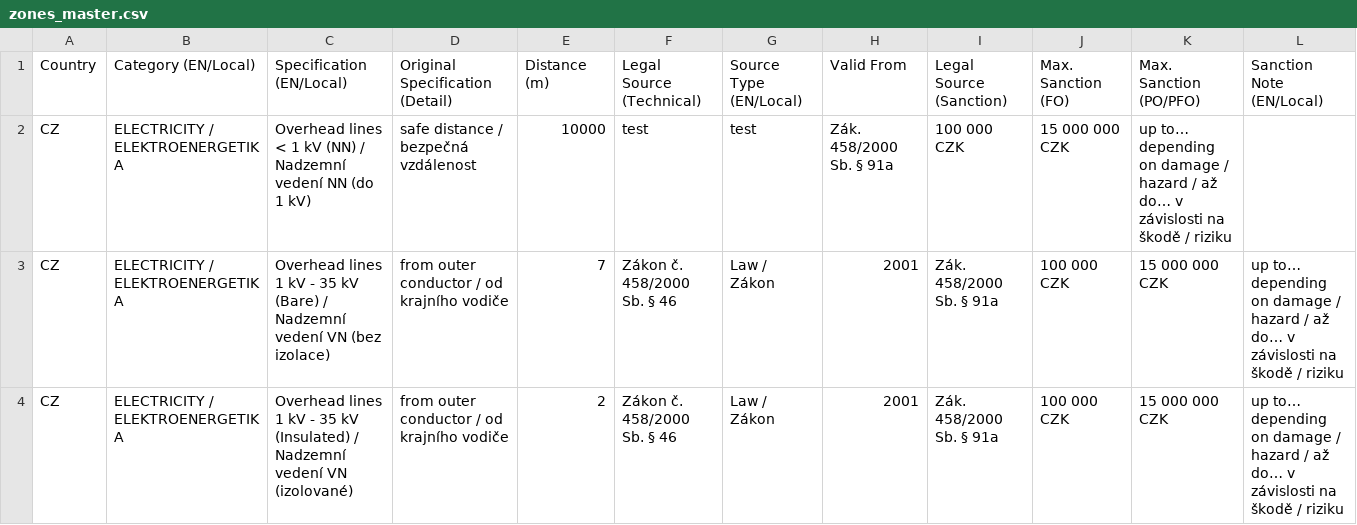
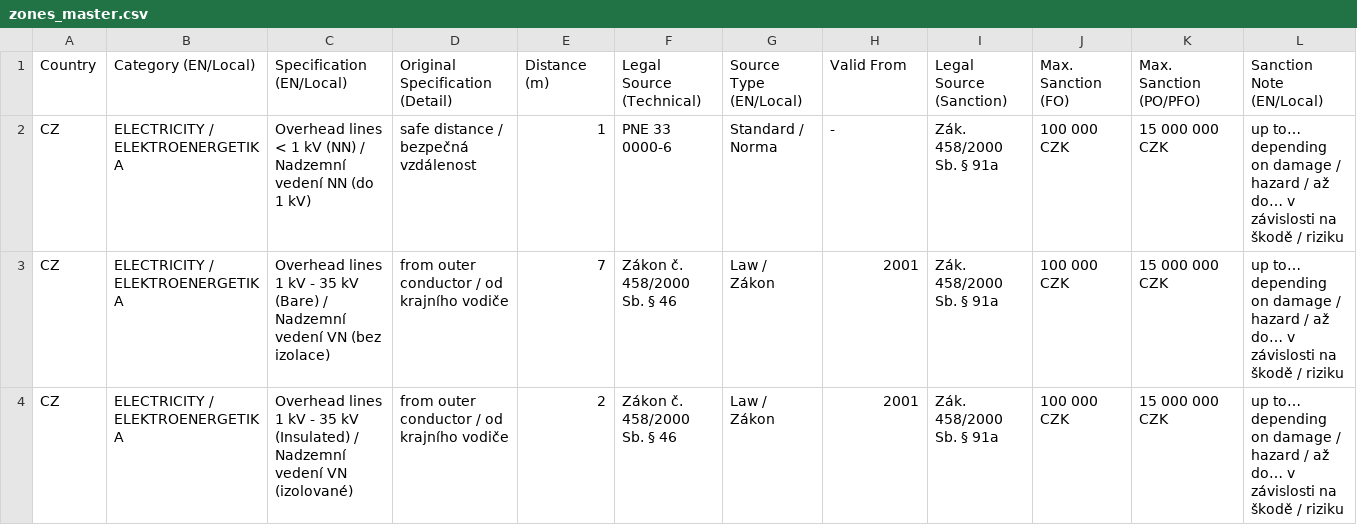
Before and after one commit to PZ-Zalesak/windbreak-config, a CSV file: zones_master.csv, drawn as a sheet; only a part is shown.

Commit message:
Update zones_master.csv

```diff
--- a/zones_master.csv
+++ b/zones_master.csv
@@ -1,3 +1,3 @@
 Country,Category (EN/Local),Specification (EN/Local),Original Specification (Detail),Distance (m),Legal Source (Technical),Source Type (EN/Local),Valid From,Legal Source (Sanction),Max. Sanction (FO),Max. Sanction (PO/PFO),Sanction Note (EN/Local)
-CZ,ELECTRICITY / ELEKTROENERGETIKA,"Overhead lines < 1 kV (NN) / Nadzemní vedení NN (do 1 kV)","safe distance / bezpečná vzdálenost",10000,test,test,"Zák. 458/2000 Sb. § 91a","100 000 CZK","15 000 000 CZK","up to… depending on damage / hazard / až do… v závislosti na škodě / riziku"
+CZ,ELECTRICITY / ELEKTROENERGETIKA,"Overhead lines < 1 kV (NN) / Nadzemní vedení NN (do 1 kV)","safe distance / bezpečná vzdálenost",1,PNE 33 0000-6,Standard / Norma,-,"Zák. 458/2000 Sb. § 91a","100 000 CZK","15 000 000 CZK","up to… depending on damage / hazard / až do… v závislosti na škodě / riziku"
 CZ,ELECTRICITY / ELEKTROENERGETIKA,"Overhead lines 1 kV - 35 kV (Bare) / Nadzemní vedení VN (bez izolace)","from outer conductor / od krajního vodiče",7,"Zákon č. 458/2000 Sb. § 46",Law / Zákon,2001,"Zák. 458/2000 Sb. § 91a","100 000 CZK","15 000 000 CZK","up to… depending on damage / hazard / až do… v závislosti na škodě / riziku"
```
